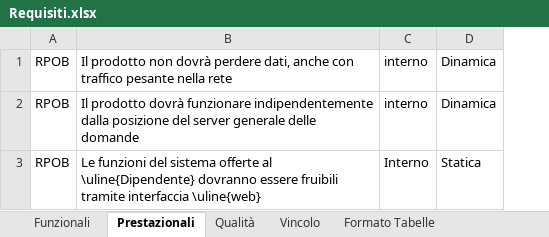
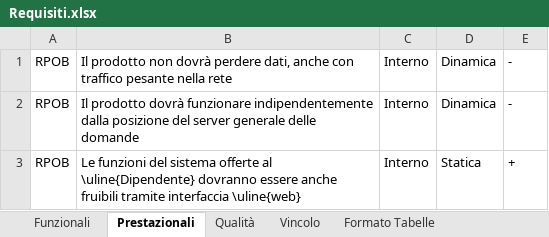
Before and after one commit to TeamCommitted/Team-Committed---Documenti, an Excel workbook: RQ/Esterni/Analisi dei Requisiti/Requisiti.xlsx, sheet Prestazionali, drawn as a sheet; values as stored, in another font and other column widths than the file's, no borders; the diff names each change by its address in the sheet, - before the commit and + after, or states it on an @@ line.

```diff
--- a/RQ/Esterni/Analisi dei Requisiti/Requisiti.xlsx (sheet Prestazionali)
+++ b/RQ/Esterni/Analisi dei Requisiti/Requisiti.xlsx (sheet Prestazionali)
+column E, rows 1-3: - | - | +
-C1:C2: interno
+C1:C2: Interno
-B3: …dovranno essere fruibili tramite…
+B3: …dovranno essere anche fruibili tramite…
```
Also changed, not shown: sheet Funzionali, sheet Qualità, sheet Vincolo, 3 other files.
